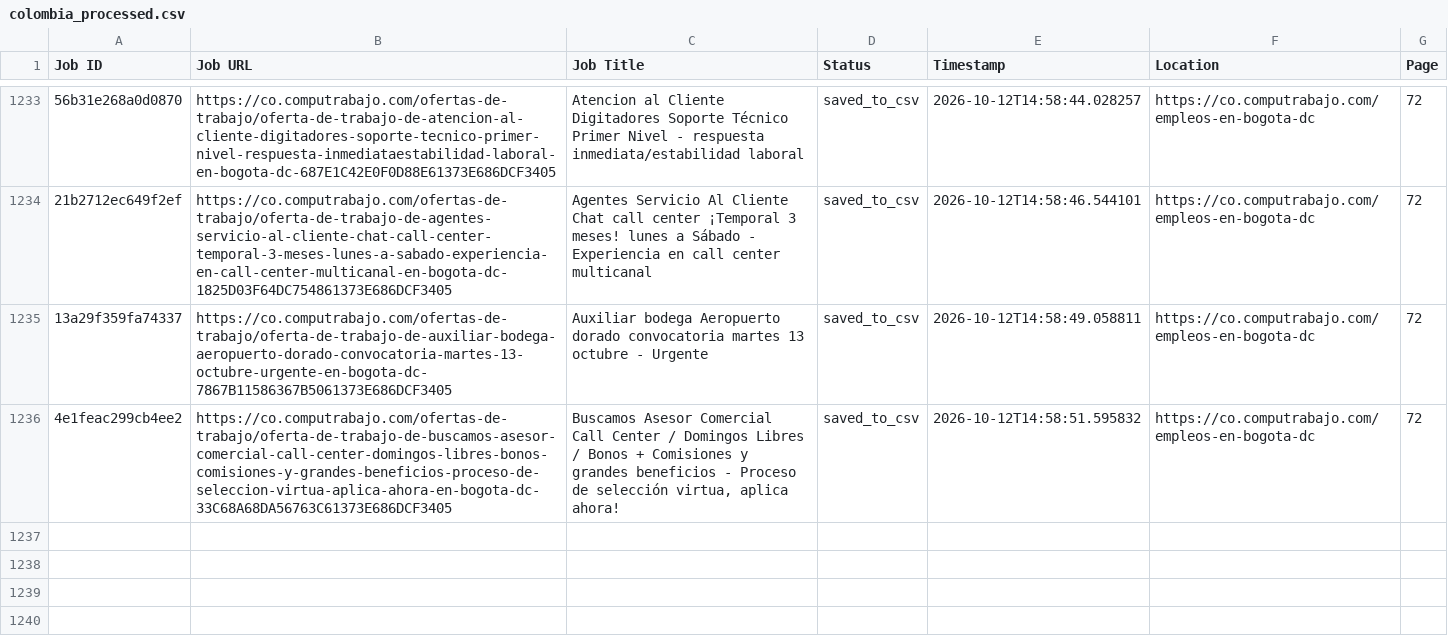
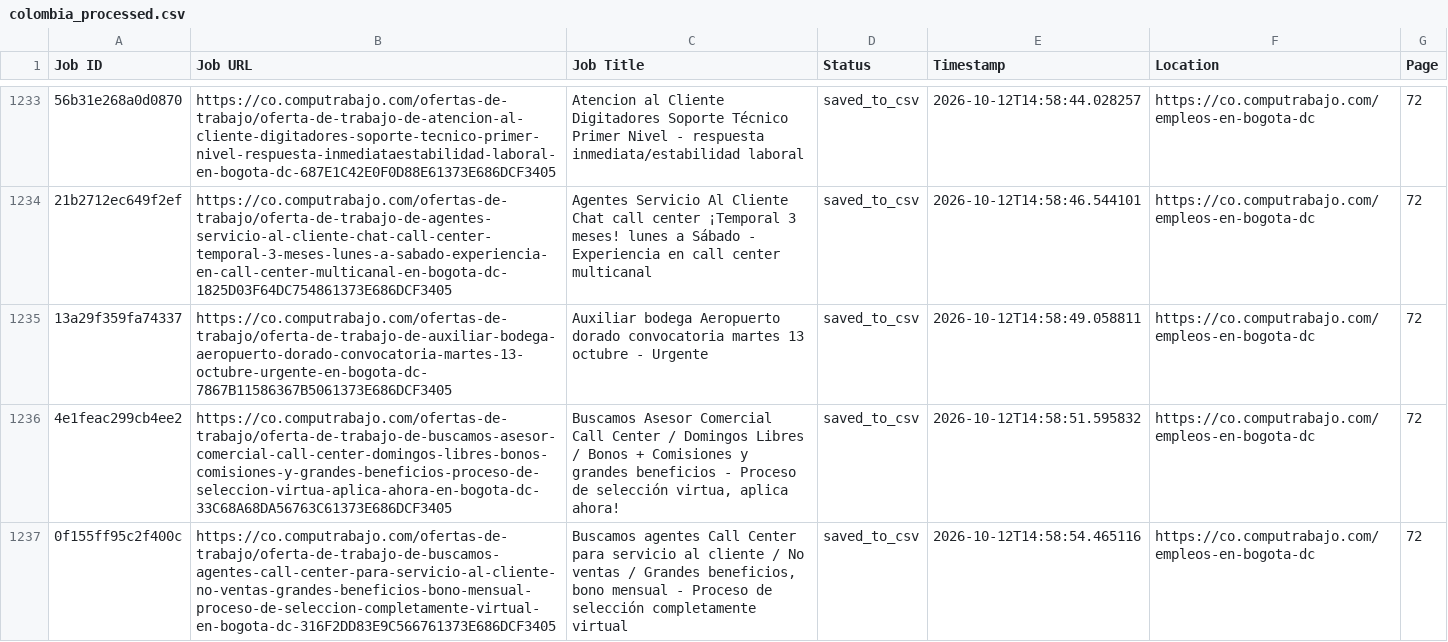
Before and after one commit to liliankason/computrabajo_colombia_scraper, a CSV file: colombia_processed.csv, drawn as a sheet; only a part is shown, gaps mark what is left out; the diff names each change by its address in the sheet, - before the commit and + after, or states it on an @@ line.

```diff
--- a/colombia_processed.csv
+++ b/colombia_processed.csv
+row 1237: 0f155ff95c2f400c | https://co.computrabajo.com/ofertas-de-trabajo/oferta-de-trabajo-de-buscamos-agentes-call-center-para-servicio-al-cliente-no-ventas-grandes-beneficios-bono-mensual-proceso-de-seleccion-completamente-virtual-en-bogota-dc-316F2DD83E9C566761373E686DCF3405 | Buscamos agentes Call Center para servicio al cliente / No ventas / Grandes beneficios, bono mensual - Proceso de selección completamente virtual | saved_to_csv | 2026-10-12T14:58:54.465116 | https://co.computrabajo.com/empleos-en-bogota-dc | 72
```
Also changed, not shown: 2 other files.
